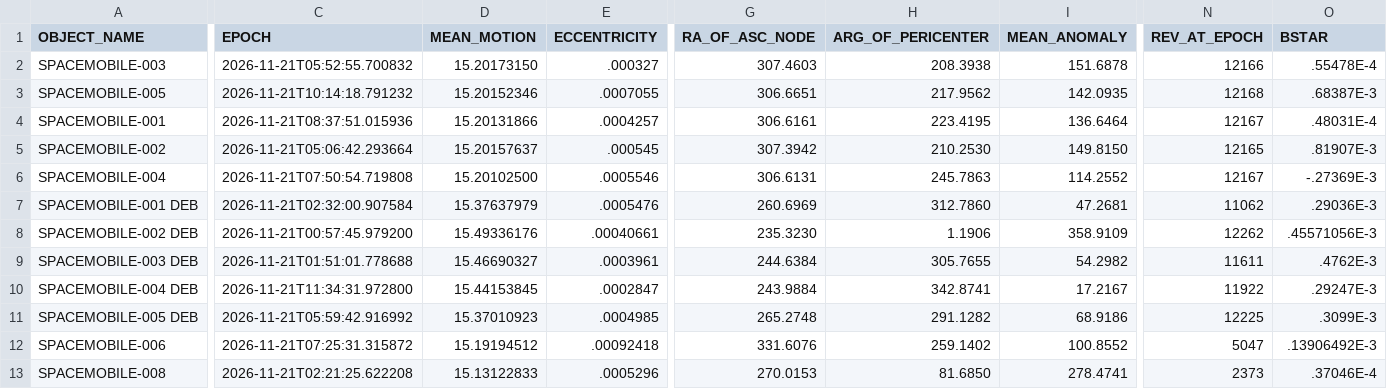
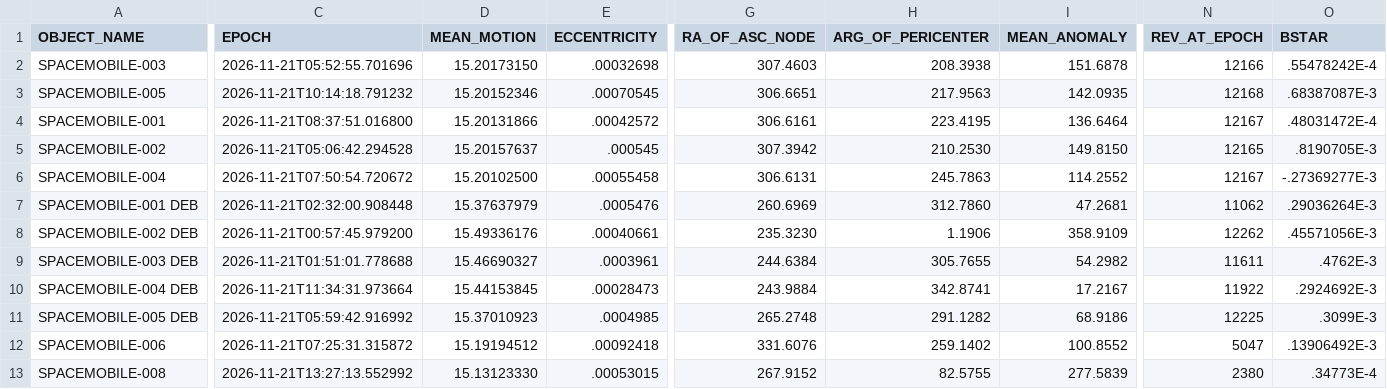
Before and after one commit to Iron-Sight-Tracker/satellite-tracker, a CSV file: tles/.fragment_spacemobile.csv, drawn as a sheet; only a part is shown, gaps mark what is left out; the diff covers the shown part only; the diff names each change by its address in the sheet, - before the commit and + after, or states it on an @@ line.

```diff
--- a/tles/.fragment_spacemobile.csv
+++ b/tles/.fragment_spacemobile.csv
-C2 (EPOCH): 2026-11-21T05:52:55.700832
+C2 (EPOCH): 2026-11-21T05:52:55.701696
-E2 (ECCENTRICITY): .000327
+E2 (ECCENTRICITY): .00032698
-O2 (BSTAR): .55478E-4
+O2 (BSTAR): .55478242E-4
-E3 (ECCENTRICITY): .0007055
+E3 (ECCENTRICITY): .00070545
-H3 (ARG_OF_PERICENTER): 217.9562
+H3 (ARG_OF_PERICENTER): 217.9563
-O3 (BSTAR): .68387E-3
+O3 (BSTAR): .68387087E-3
-C4 (EPOCH): 2026-11-21T08:37:51.015936
+C4 (EPOCH): 2026-11-21T08:37:51.016800
-E4 (ECCENTRICITY): .0004257
+E4 (ECCENTRICITY): .00042572
-O4 (BSTAR): .48031E-4
+O4 (BSTAR): .48031472E-4
-C5 (EPOCH): 2026-11-21T05:06:42.293664
+C5 (EPOCH): 2026-11-21T05:06:42.294528
-O5 (BSTAR): .81907E-3
+O5 (BSTAR): .8190705E-3
-C6 (EPOCH): 2026-11-21T07:50:54.719808
+C6 (EPOCH): 2026-11-21T07:50:54.720672
-E6 (ECCENTRICITY): .0005546
+E6 (ECCENTRICITY): .00055458
-O6 (BSTAR): -.27369E-3
+O6 (BSTAR): -.27369277E-3
-C7 (EPOCH): 2026-11-21T02:32:00.907584
+C7 (EPOCH): 2026-11-21T02:32:00.908448
-O7 (BSTAR): .29036E-3
+O7 (BSTAR): .29036264E-3
-C10 (EPOCH): 2026-11-21T11:34:31.972800
+C10 (EPOCH): 2026-11-21T11:34:31.973664
-E10 (ECCENTRICITY): .0002847
+E10 (ECCENTRICITY): .00028473
-O10 (BSTAR): .29247E-3
+O10 (BSTAR): .2924692E-3
-C13 (EPOCH): 2026-11-21T02:21:25.622208
+C13 (EPOCH): 2026-11-21T13:27:13.552992
-D13 (MEAN_MOTION): 15.13122833
+D13 (MEAN_MOTION): 15.13123330
-E13 (ECCENTRICITY): .0005296
+E13 (ECCENTRICITY): .00053015
-G13 (RA_OF_ASC_NODE): 270.0153
+G13 (RA_OF_ASC_NODE): 267.9152
-H13 (ARG_OF_PERICENTER): 81.6850
+H13 (ARG_OF_PERICENTER): 82.5755
-I13 (MEAN_ANOMALY): 278.4741
+I13 (MEAN_ANOMALY): 277.5839
-N13 (REV_AT_EPOCH): 2373
+N13 (REV_AT_EPOCH): 2380
-O13 (BSTAR): .37046E-4
+O13 (BSTAR): .34773E-4
```
Also changed, not shown: 51 edited cells elsewhere in this file, 1 other file.
